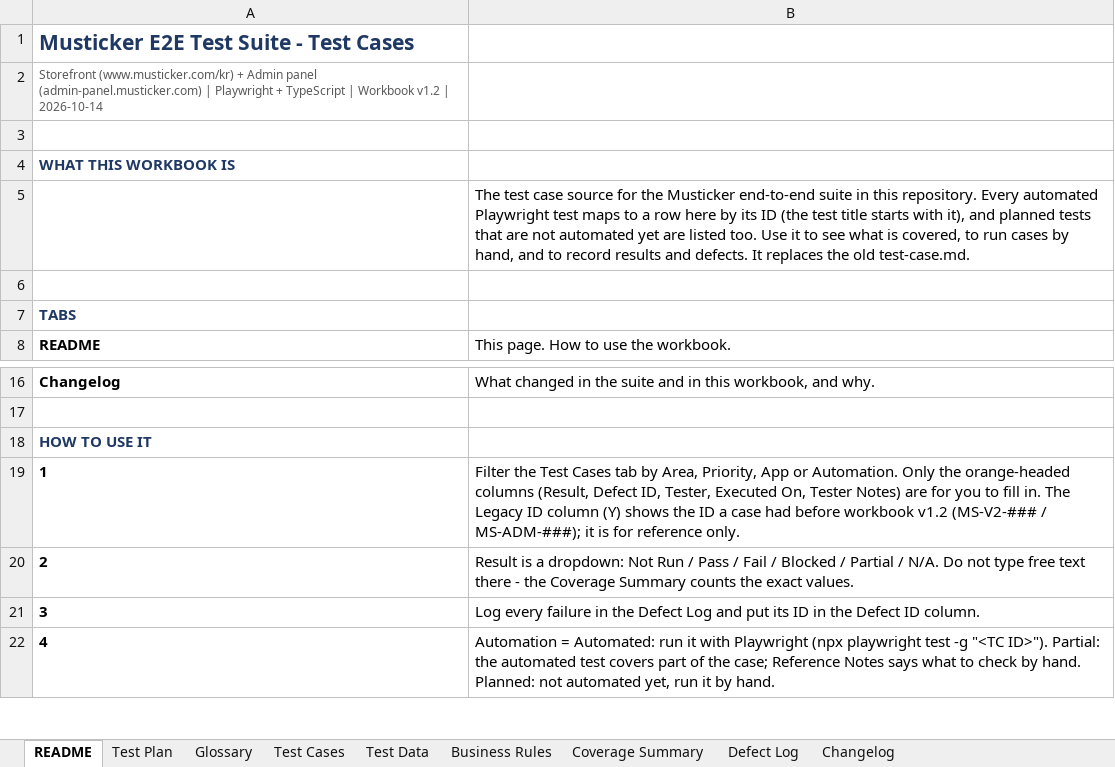
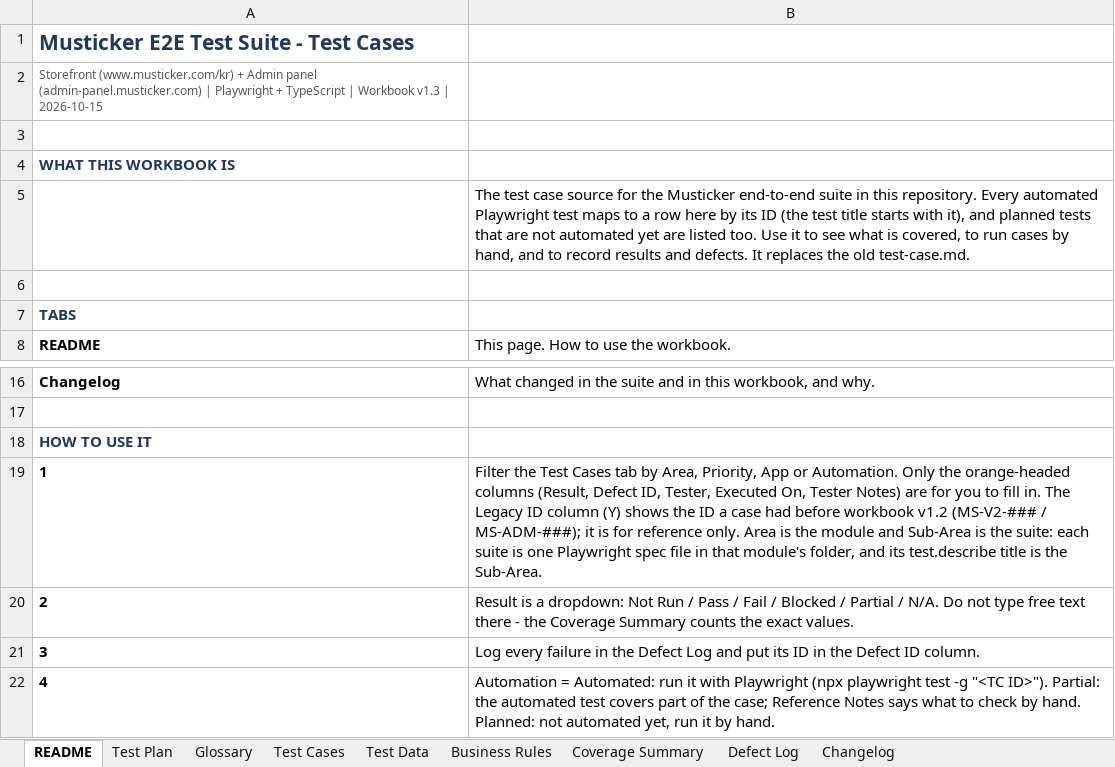
Before and after one commit to romemadeloo/musticker-e2e, an Excel workbook: docs/test-cases.xlsx, sheet README, drawn as a sheet; only a part is shown, gaps mark what is left out; values as stored, in another font and other column widths than the file's, no borders; the diff names each change by its address in the sheet, - before the commit and + after, or states it on an @@ line.

Commit message:
organize suite

```diff
--- a/docs/test-cases.xlsx (sheet README)
+++ b/docs/test-cases.xlsx (sheet README)
-A2 (README): …| Workbook v1.2 | 2026-10-14
+A2 (README): …| Workbook v1.3 | 2026-10-15
-B19: …reference only.
+B19: …reference only. Area is the module and Sub-Area is the suite: each suite is one Playwright spec file in that module's folder, and its test.describe title is the Sub-Area.
```
Also changed, not shown: sheet Test Cases, sheet Changelog, 38 other files.
